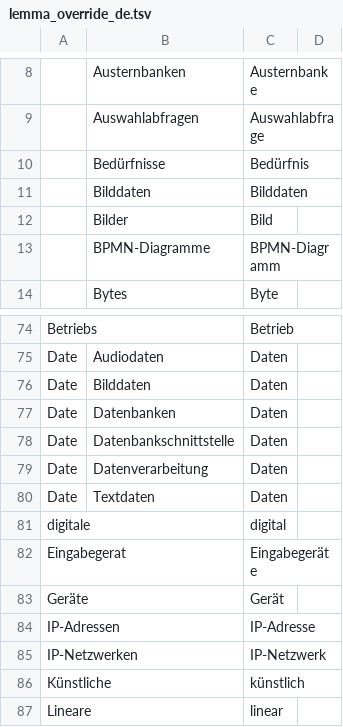
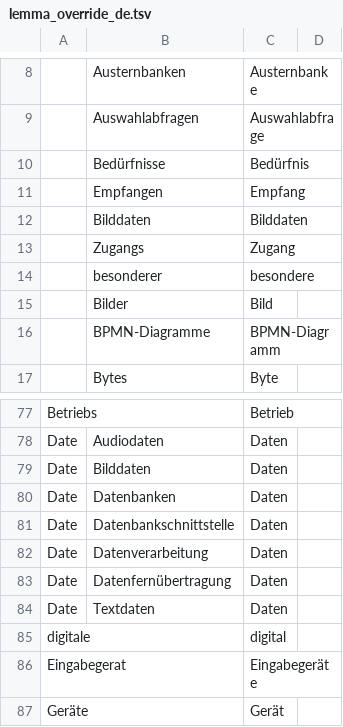
Before and after one commit to voothi/20241223170748-kardenwort, a TSV file: lemma_override_de.tsv, drawn as a sheet; only a part is shown, gaps mark what is left out; the shorter side is filled out with more unchanged rows; the diff names each change by its address in the sheet, - before the commit and + after, or states it on an @@ line.

Commit message:
20250904105545

```diff
--- a/lemma_override_de.tsv
+++ b/lemma_override_de.tsv
+row 11:  | Empfangen | Empfang
+row 13:  | Zugangs | Zugang
+row 14:  | besonderer | besondere
+row 83: Date | Datenfernübertragung | Daten
```
